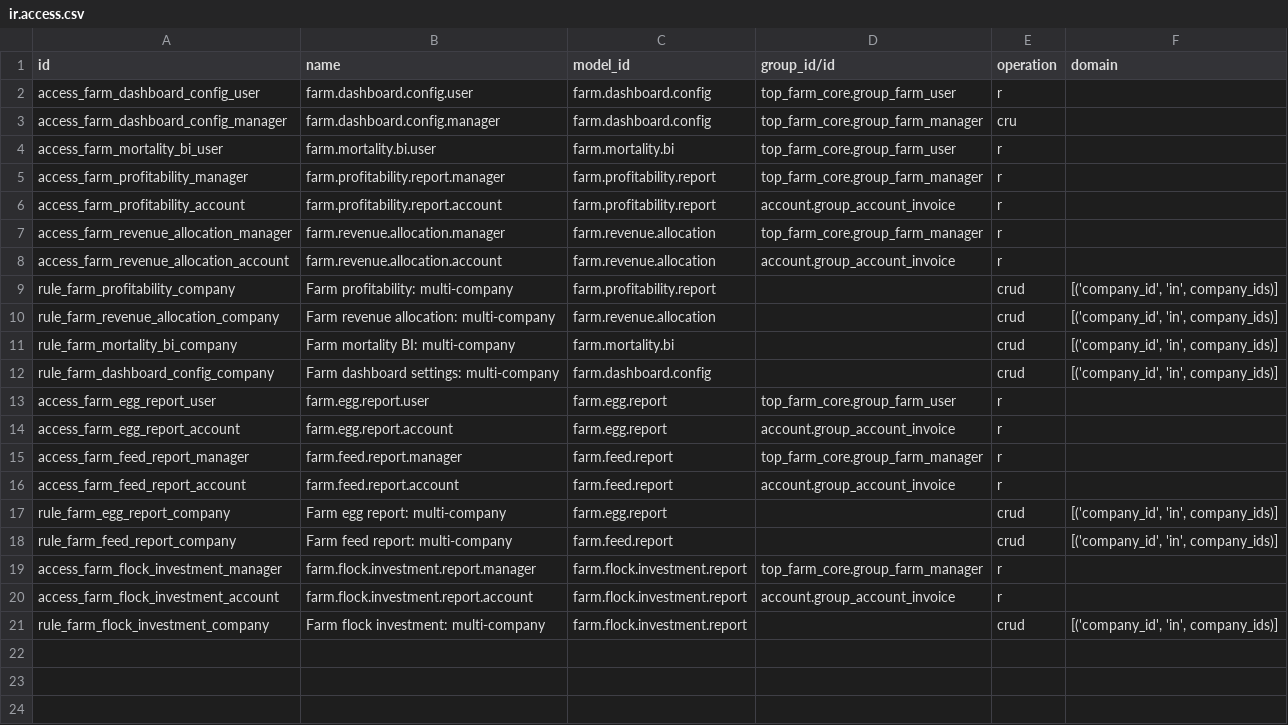
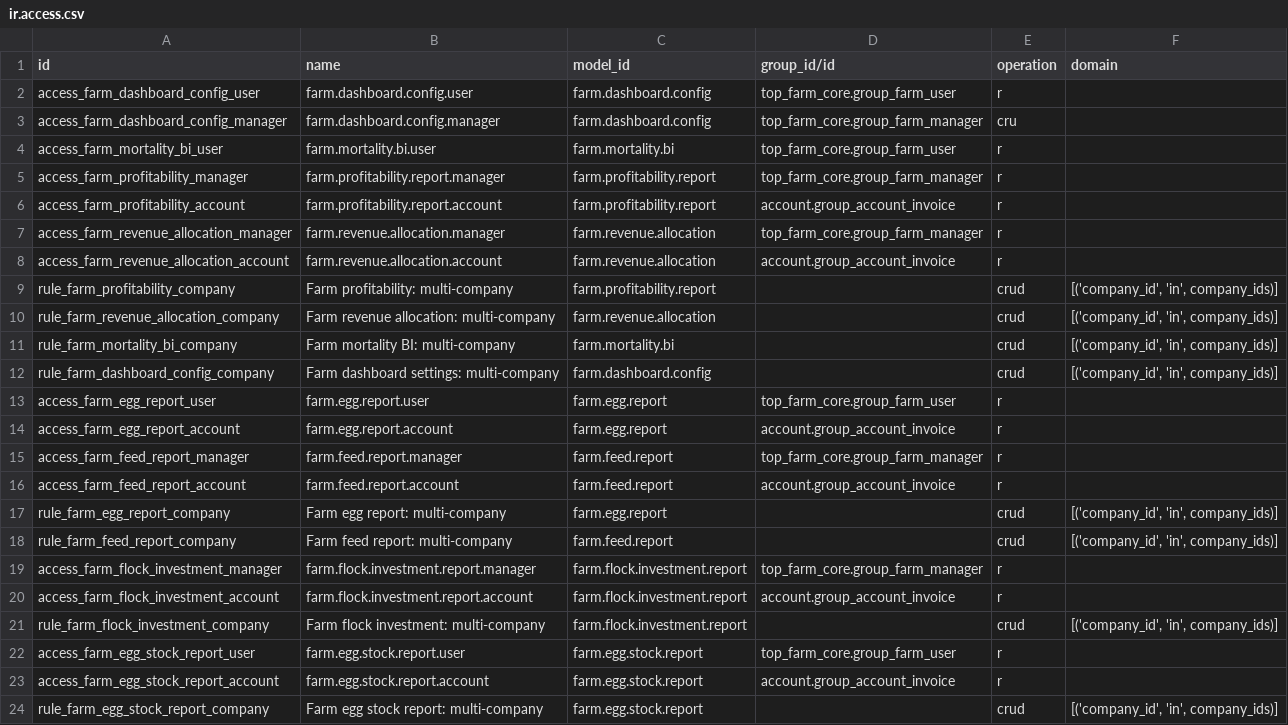
Before and after one commit to karnnan1947/Top-Farm, a CSV file: top_farm_addons/top_farm_dashboard/security/ir.access.csv, drawn as a sheet.

Commit message:
feat(dashboard): add Egg Stock On-Hand Analysis pivot, graph, list reporting

```diff
--- a/top_farm_addons/top_farm_dashboard/security/ir.access.csv
+++ b/top_farm_addons/top_farm_dashboard/security/ir.access.csv
@@ -21 +21,4 @@ access_farm_flock_investment_account,farm.flock.investment.report.account,farm.f
 rule_farm_flock_investment_company,Farm flock investment: multi-company,farm.flock.investment.report,,crud,"[('company_id', 'in', company_ids)]"
+access_farm_egg_stock_report_user,farm.egg.stock.report.user,farm.egg.stock.report,top_farm_core.group_farm_user,r,
+access_farm_egg_stock_report_account,farm.egg.stock.report.account,farm.egg.stock.report,account.group_account_invoice,r,
+rule_farm_egg_stock_report_company,Farm egg stock report: multi-company,farm.egg.stock.report,,crud,"[('company_id', 'in', company_ids)]"
```
Also changed, not shown: 5 other files.
